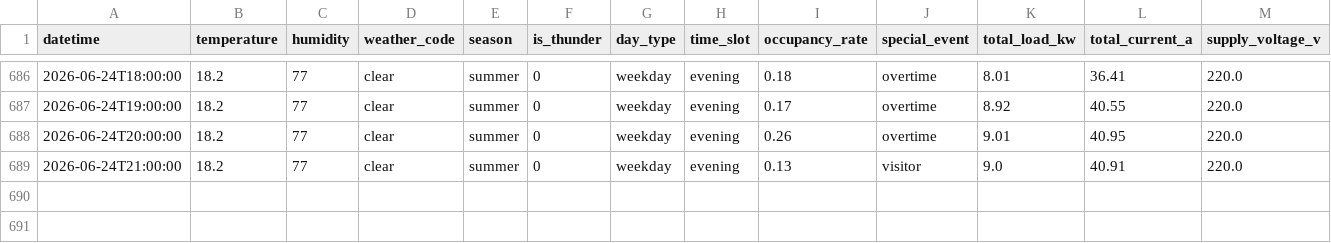
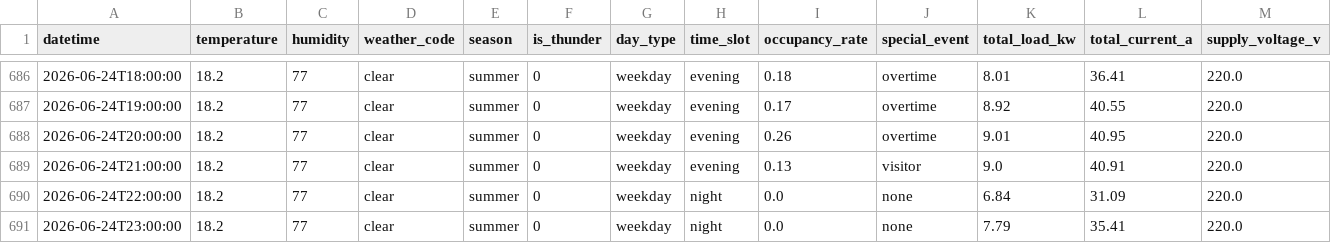
Before and after one commit to wnstjq813-web/smart-panel-data, a CSV file: data/panel_simulation.csv, drawn as a sheet; only a part is shown, gaps mark what is left out; rows hold the shown columns only; the diff names each change by its address in the sheet, - before the commit and + after, or states it on an @@ line.

Commit message:
[모니터] 2026-06-25 00:40 (2행 추가)

```diff
--- a/data/panel_simulation.csv
+++ b/data/panel_simulation.csv
+row 690: 2026-06-24T22:00:00 | 18.2 | 77 | clear | summer | 0 | weekday | night | 0.0 | none | 6.84 | 31.09 | 220.0
+row 691: 2026-06-24T23:00:00 | 18.2 | 77 | clear | summer | 0 | weekday | night | 0.0 | none | 7.79 | 35.41 | 220.0
```
